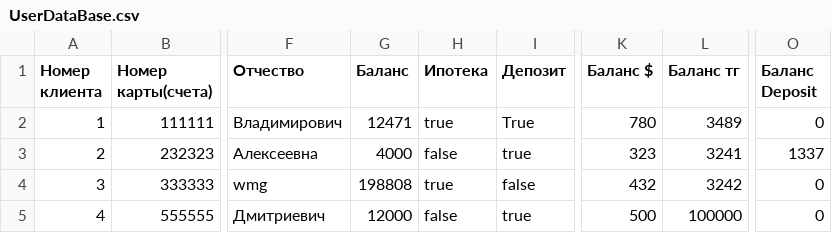
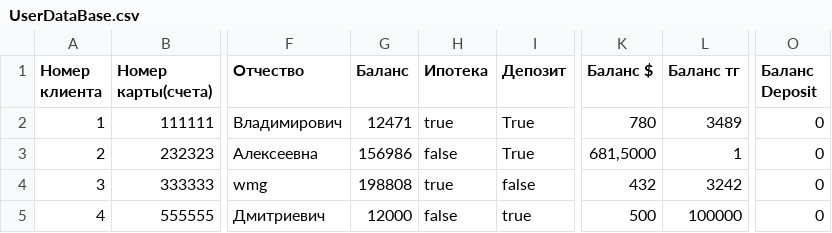
Before and after one commit to ris-22-3/bank, a CSV file: Bank/Data/UserDataBase.csv, drawn as a sheet; only a part is shown, gaps mark what is left out; the diff names each change by its address in the sheet, - before the commit and + after, or states it on an @@ line.

```diff
--- a/Bank/Data/UserDataBase.csv
+++ b/Bank/Data/UserDataBase.csv
-G3 (Баланс): 4000
+G3 (Баланс): 156986
-I3 (Депозит): true
+I3 (Депозит): True
-K3 (Баланс $): 323
+K3 (Баланс $): 681,5000
-L3 (Баланс тг): 3241
+L3 (Баланс тг): 1
-O3 (Баланс Deposit): 1337
+O3 (Баланс Deposit): 0
```
Also changed, not shown: 1 other file.
